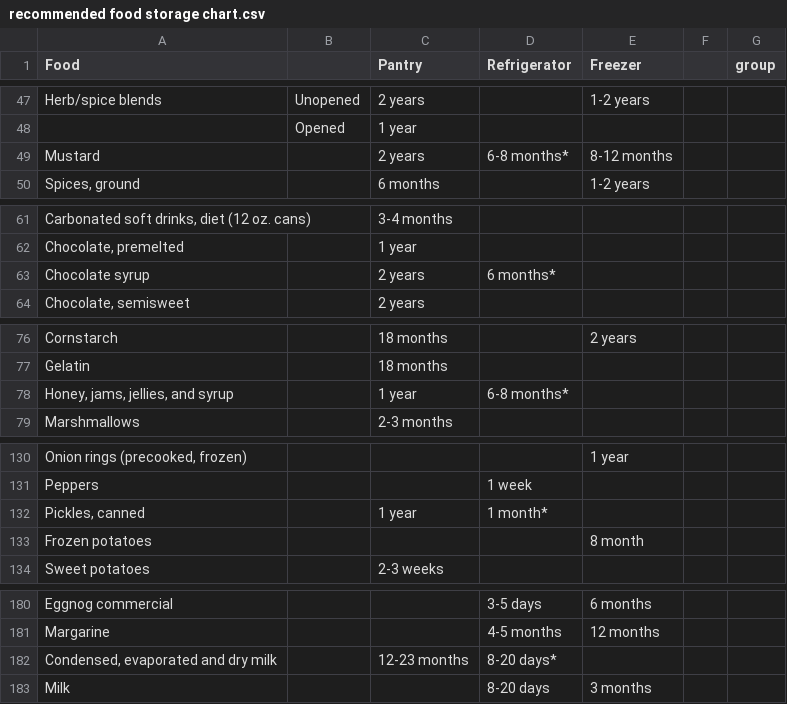
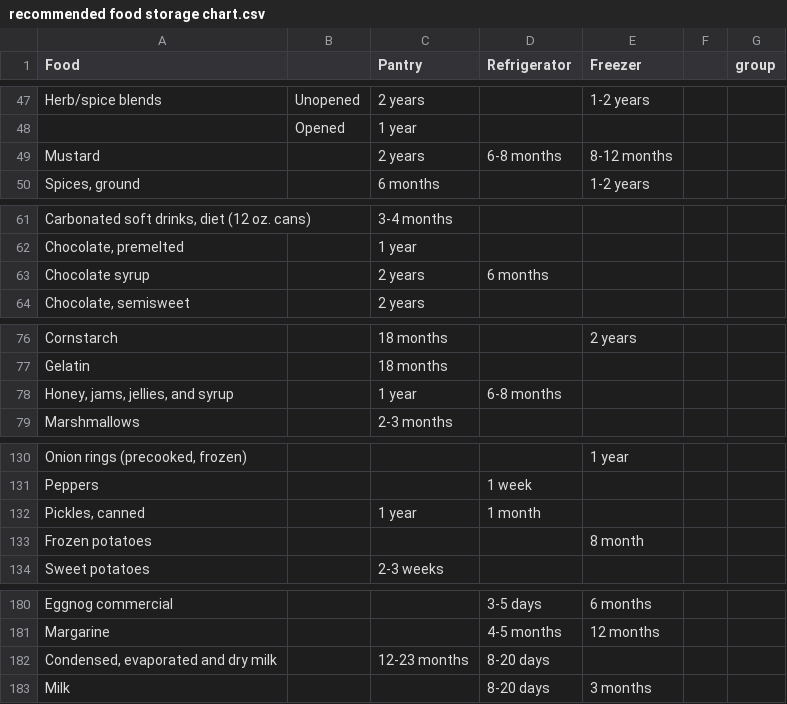
Before and after one commit to mmaluschnig/WasteLess, a CSV file: Food spreadsheets/recommended food storage chart.csv, drawn as a sheet; only a part is shown, gaps mark what is left out; the diff covers the shown part only; the diff names each change by its address in the sheet, - before the commit and + after, or states it on an @@ line.

```diff
--- a/Food spreadsheets/recommended food storage chart.csv
+++ b/Food spreadsheets/recommended food storage chart.csv
-D49 (Refrigerator): 6-8 months*
+D49 (Refrigerator): 6-8 months
-D63 (Refrigerator): 6 months*
+D63 (Refrigerator): 6 months
-D78 (Refrigerator): 6-8 months*
+D78 (Refrigerator): 6-8 months
-D132 (Refrigerator): 1 month*
+D132 (Refrigerator): 1 month
-D182 (Refrigerator): 8-20 days*
+D182 (Refrigerator): 8-20 days
```
Also changed, not shown: 1 removed row and 28 edited cells elsewhere in this file.
